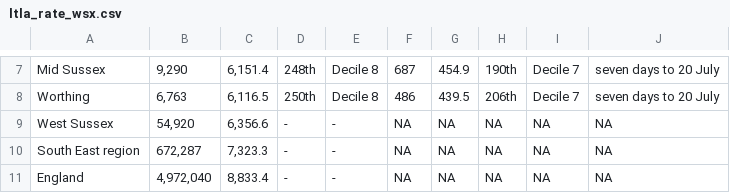
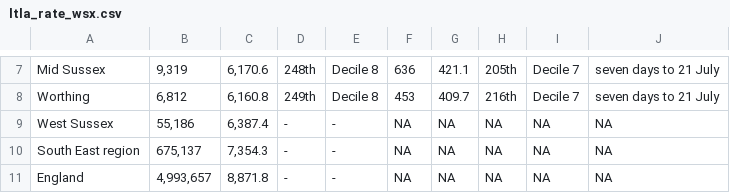
Before and after one commit to psychty/wsx_covid_datapack_public, a CSV file: Outputs/ltla_rate_wsx.csv, drawn as a sheet; only a part is shown, gaps mark what is left out; the diff covers the shown part only.

```diff
--- a/Outputs/ltla_rate_wsx.csv
+++ b/Outputs/ltla_rate_wsx.csv
@@ -7,5 +7,5 @@
-"Mid Sussex","9,290","6,151.4","248th","Decile 8","687","454.9","190th","Decile 7","seven days to 20 July"
-"Worthing","6,763","6,116.5","250th","Decile 8","486","439.5","206th","Decile 7","seven days to 20 July"
-"West Sussex","54,920","6,356.6","-","-",NA,NA,NA,NA,NA
-"South East region","672,287","7,323.3","-","-",NA,NA,NA,NA,NA
-"England","4,972,040","8,833.4","-","-",NA,NA,NA,NA,NA
+"Mid Sussex","9,319","6,170.6","248th","Decile 8","636","421.1","205th","Decile 7","seven days to 21 July"
+"Worthing","6,812","6,160.8","249th","Decile 8","453","409.7","216th","Decile 7","seven days to 21 July"
+"West Sussex","55,186","6,387.4","-","-",NA,NA,NA,NA,NA
+"South East region","675,137","7,354.3","-","-",NA,NA,NA,NA,NA
+"England","4,993,657","8,871.8","-","-",NA,NA,NA,NA,NA
```
Also changed, not shown: 32 edited cells elsewhere in this file, Outputs/utla_rate_wsx.csv, Outputs/weekly_doses_proportion.csv, 57 other files.
